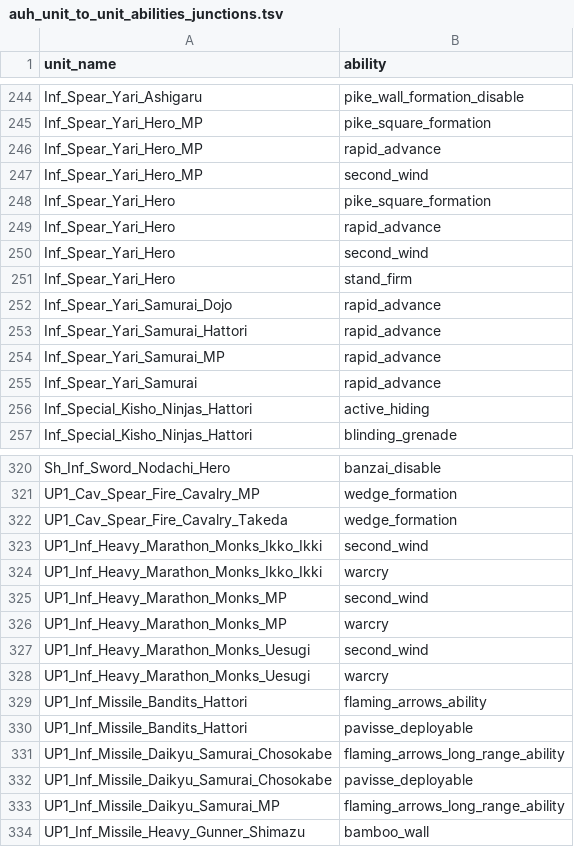
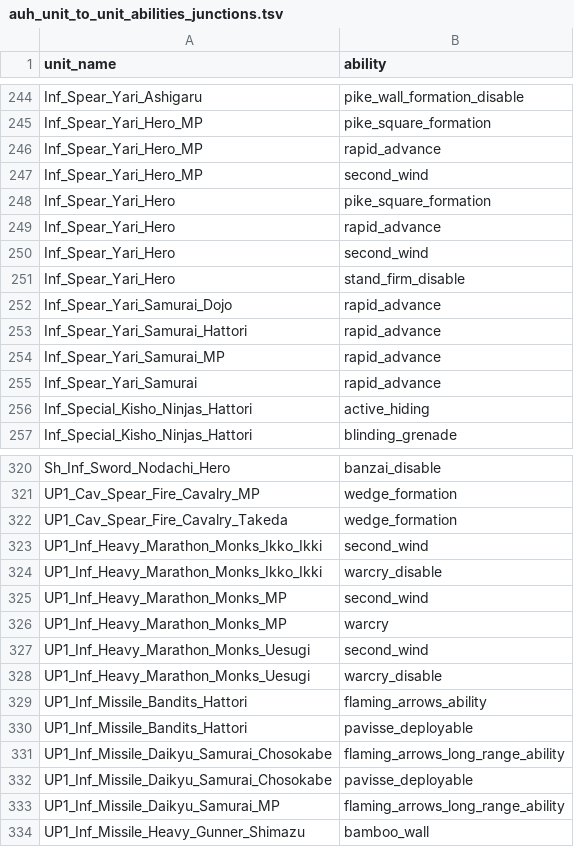
Before and after one commit to vermillionaire-jpg/auh_s2tw, a TSV file: db/unit_to_unit_abilities_junctions_tables/auh_unit_to_unit_abilities_junctions.tsv, drawn as a sheet; only a part is shown, gaps mark what is left out; the diff covers the shown part only.

```diff
--- a/db/unit_to_unit_abilities_junctions_tables/auh_unit_to_unit_abilities_junctions.tsv
+++ b/db/unit_to_unit_abilities_junctions_tables/auh_unit_to_unit_abilities_junctions.tsv
@@ -250,3 +250,3 @@ Inf_Spear_Yari_Hero	rapid_advance
 Inf_Spear_Yari_Hero	second_wind
-Inf_Spear_Yari_Hero	stand_firm
+Inf_Spear_Yari_Hero	stand_firm_disable
 Inf_Spear_Yari_Samurai_Dojo	rapid_advance
@@ -323,3 +323,3 @@ UP1_Cav_Spear_Fire_Cavalry_Takeda	wedge_formation
 UP1_Inf_Heavy_Marathon_Monks_Ikko_Ikki	second_wind
-UP1_Inf_Heavy_Marathon_Monks_Ikko_Ikki	warcry
+UP1_Inf_Heavy_Marathon_Monks_Ikko_Ikki	warcry_disable
 UP1_Inf_Heavy_Marathon_Monks_MP	second_wind
@@ -327,3 +327,3 @@ UP1_Inf_Heavy_Marathon_Monks_MP	warcry
 UP1_Inf_Heavy_Marathon_Monks_Uesugi	second_wind
-UP1_Inf_Heavy_Marathon_Monks_Uesugi	warcry
+UP1_Inf_Heavy_Marathon_Monks_Uesugi	warcry_disable
 UP1_Inf_Missile_Bandits_Hattori	flaming_arrows_ability
```
Also changed, not shown: 18 edited cells elsewhere in this file, db/unit_abilities_tables/auh_unit_abilities.tsv.
